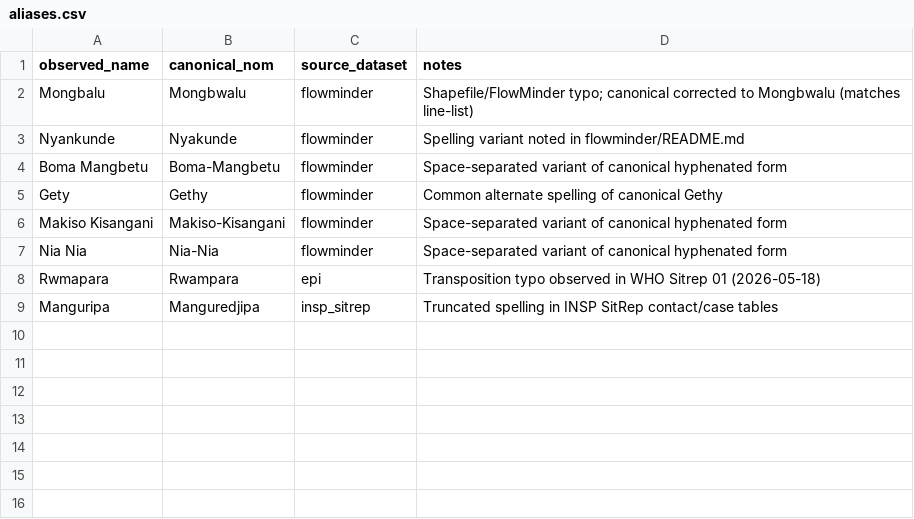
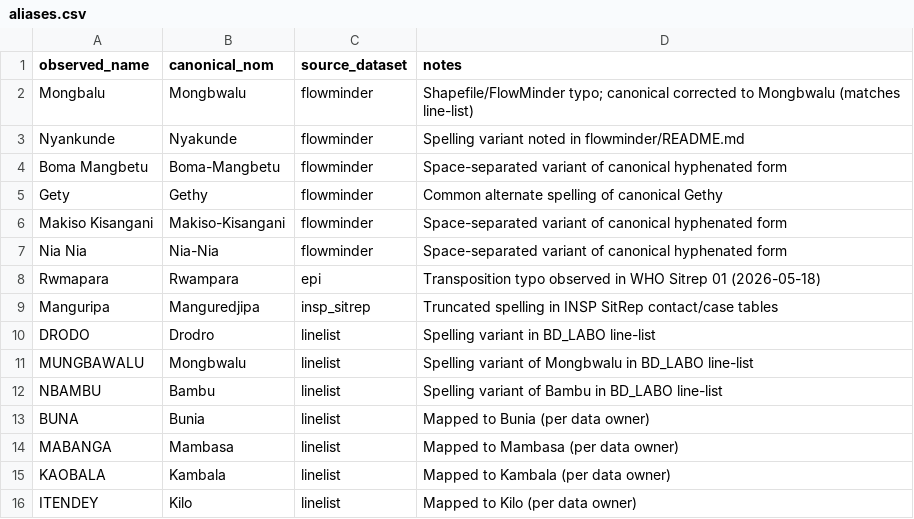
Before and after one commit to joetsui1994/DRC-Ebola-genomic-epi, a CSV file: public/data/aliases.csv, drawn as a sheet; the diff names each change by its address in the sheet, - before the commit and + after, or states it on an @@ line.

```diff
--- a/public/data/aliases.csv
+++ b/public/data/aliases.csv
+row 10: DRODO | Drodro | linelist | Spelling variant in BD_LABO line-list
+row 11: MUNGBAWALU | Mongbwalu | linelist | Spelling variant of Mongbwalu in BD_LABO line-list
+row 12: NBAMBU | Bambu | linelist | Spelling variant of Bambu in BD_LABO line-list
+row 13: BUNA | Bunia | linelist | Mapped to Bunia (per data owner)
+row 14: MABANGA | Mambasa | linelist | Mapped to Mambasa (per data owner)
+row 15: KAOBALA | Kambala | linelist | Mapped to Kambala (per data owner)
+row 16: ITENDEY | Kilo | linelist | Mapped to Kilo (per data owner)
```
Also changed, not shown: 5 other files.
